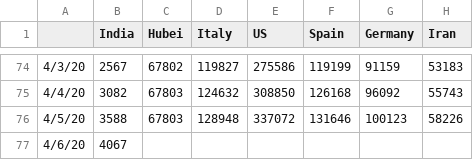
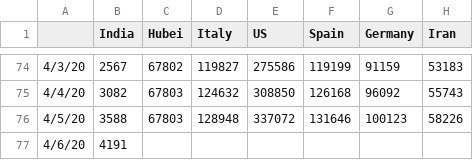
Before and after one commit to vishnuvp/covid19, a CSV file: covid19-data.csv, drawn as a sheet; only a part is shown, gaps mark what is left out; the diff names each change by its address in the sheet, - before the commit and + after, or states it on an @@ line.

Commit message:
Update data

```diff
--- a/covid19-data.csv
+++ b/covid19-data.csv
-B77 (India): 4067
+B77 (India): 4191
```
Also changed, not shown: 1 other file.
